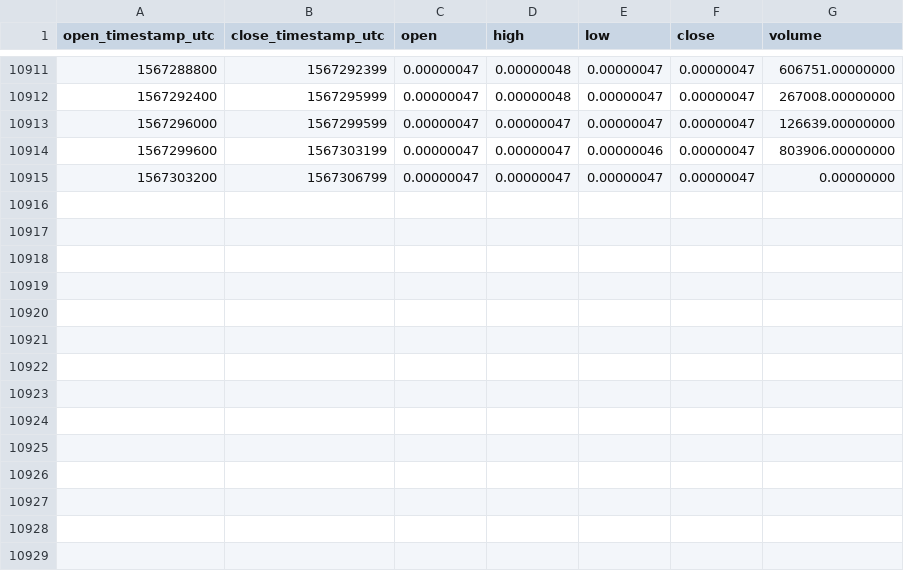
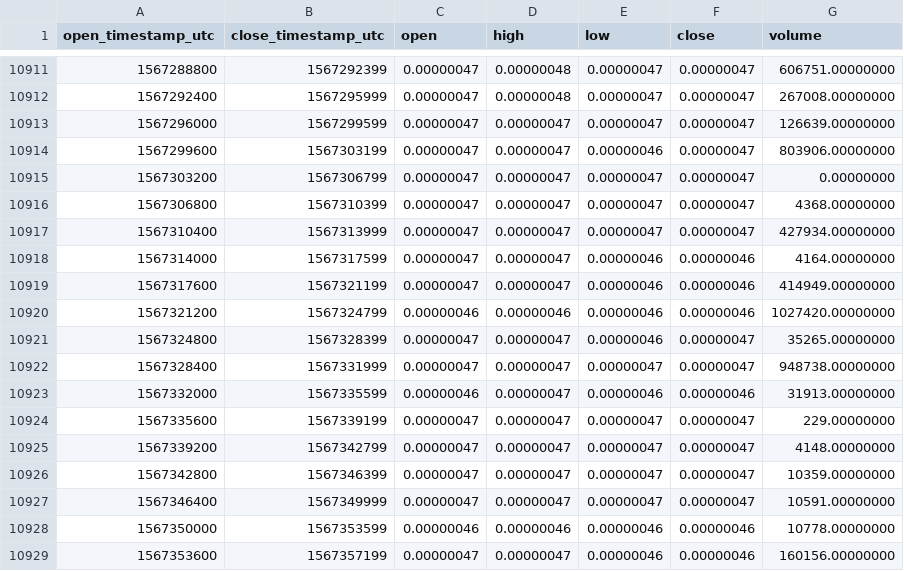
Before and after one commit to cryptobigbro/binance-IOTXBTC, a CSV file: binance-IOTXBTC-1h.csv, drawn as a sheet; only a part is shown, gaps mark what is left out; the diff names each change by its address in the sheet, - before the commit and + after, or states it on an @@ line.

Commit message:
Update OHLCV data.

```diff
--- a/binance-IOTXBTC-1h.csv
+++ b/binance-IOTXBTC-1h.csv
+row 10916: 1567306800 | 1567310399 | 0.00000047 | 0.00000047 | 0.00000047 | 0.00000047 | 4368.00000000
+row 10917: 1567310400 | 1567313999 | 0.00000047 | 0.00000047 | 0.00000047 | 0.00000047 | 427934.00000000
+row 10918: 1567314000 | 1567317599 | 0.00000047 | 0.00000047 | 0.00000046 | 0.00000046 | 4164.00000000
+row 10919: 1567317600 | 1567321199 | 0.00000047 | 0.00000047 | 0.00000046 | 0.00000046 | 414949.00000000
+row 10920: 1567321200 | 1567324799 | 0.00000046 | 0.00000046 | 0.00000046 | 0.00000046 | 1027420.00000000
+row 10921: 1567324800 | 1567328399 | 0.00000047 | 0.00000047 | 0.00000046 | 0.00000047 | 35265.00000000
+row 10922: 1567328400 | 1567331999 | 0.00000047 | 0.00000047 | 0.00000047 | 0.00000047 | 948738.00000000
+row 10923: 1567332000 | 1567335599 | 0.00000046 | 0.00000047 | 0.00000046 | 0.00000046 | 31913.00000000
+row 10924: 1567335600 | 1567339199 | 0.00000047 | 0.00000047 | 0.00000047 | 0.00000047 | 229.00000000
+row 10925: 1567339200 | 1567342799 | 0.00000047 | 0.00000047 | 0.00000047 | 0.00000047 | 4148.00000000
+row 10926: 1567342800 | 1567346399 | 0.00000047 | 0.00000047 | 0.00000047 | 0.00000047 | 10359.00000000
+row 10927: 1567346400 | 1567349999 | 0.00000047 | 0.00000047 | 0.00000047 | 0.00000047 | 10591.00000000
+row 10928: 1567350000 | 1567353599 | 0.00000046 | 0.00000046 | 0.00000046 | 0.00000046 | 10778.00000000
+row 10929: 1567353600 | 1567357199 | 0.00000047 | 0.00000047 | 0.00000046 | 0.00000046 | 160156.00000000
```
